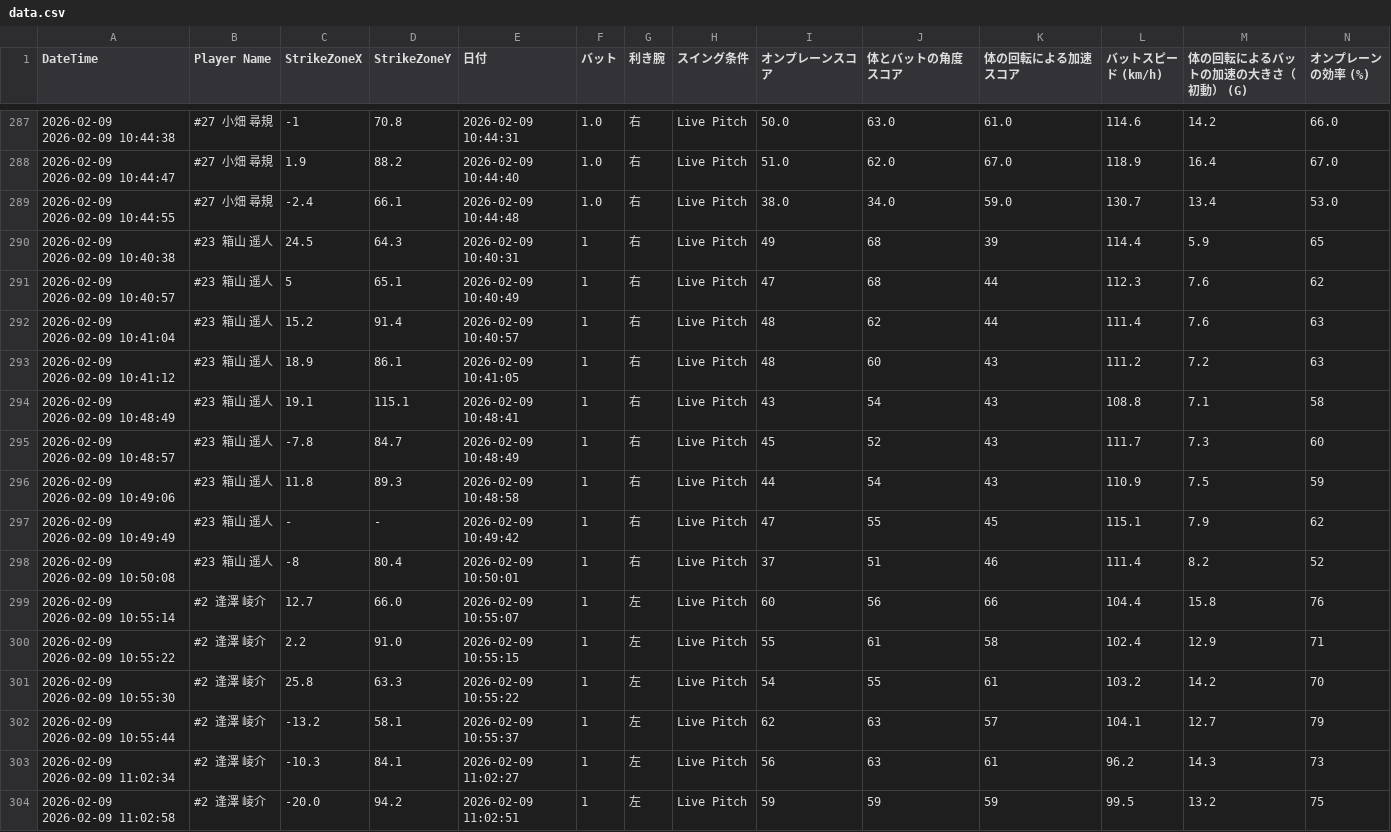
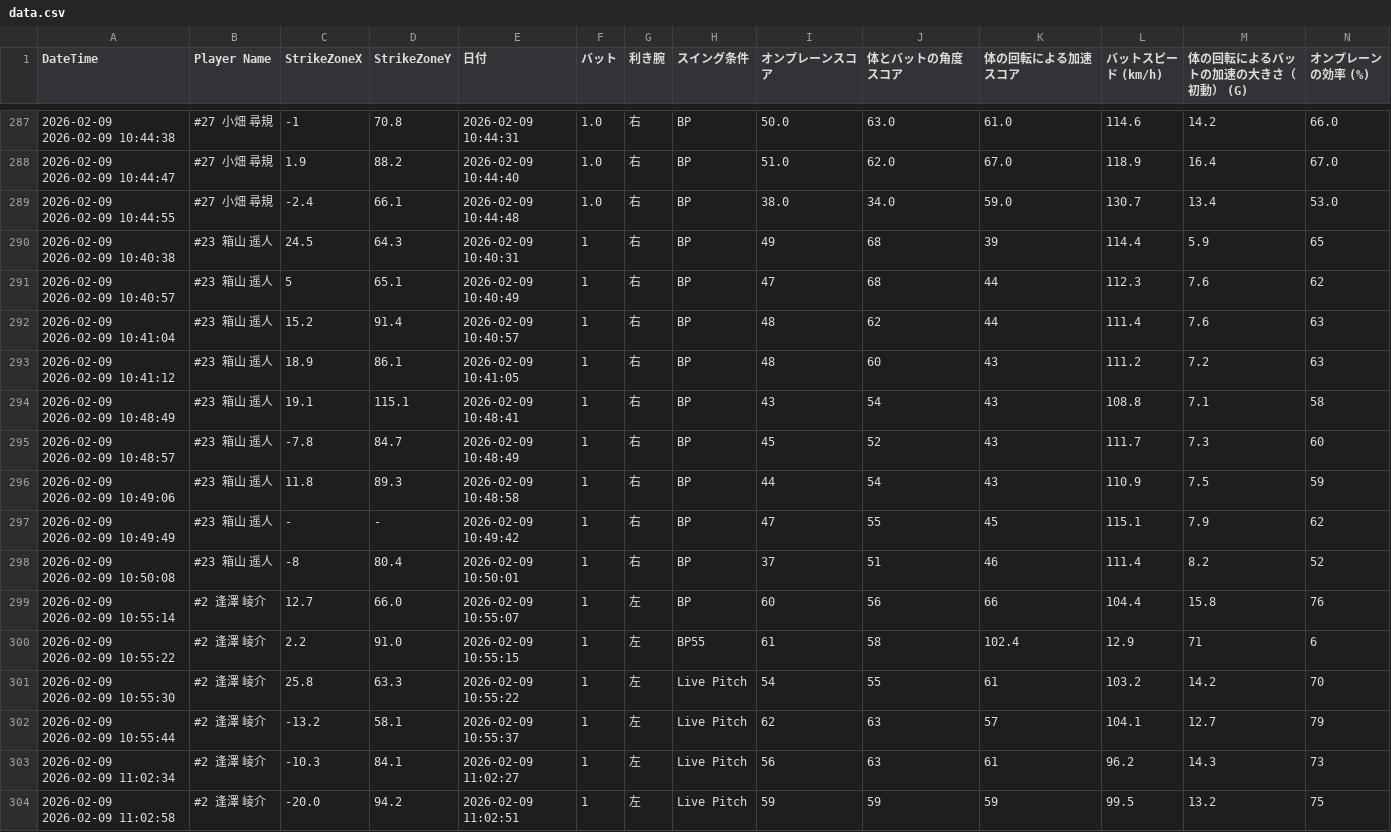
Before and after one commit to sakanatama-hub/Batting-feedback, a CSV file: data.csv, drawn as a sheet; only a part is shown, gaps mark what is left out; removed rows and columns are numbered as before the commit, all else as after; rows hold the shown columns only; the diff covers the shown part only; the diff names each change by its address in the sheet, - before the commit and + after, or states it on an @@ line.

```diff
--- a/data.csv
+++ b/data.csv
-H287:H299 (スイング条件): Live Pitch
+H287:H299 (スイング条件): BP
-row 300: 2026-02-09 2026-02-09 10:55:22 | #2 逢澤 崚介 | 2.2 | 91.0 | 2026-02-09 10:55:15 | 1 | 左 | Live Pitch | 55 | 61 | 58 | 102.4 | 12.9 | 71
+row 300: 2026-02-09 2026-02-09 10:55:22 | #2 逢澤 崚介 | 2.2 | 91.0 | 2026-02-09 10:55:15 | 1 | 左 | BP55 | 61 | 58 | 102.4 | 12.9 | 71 | 6
```
Also changed, not shown: 26 edited cells elsewhere in this file.
